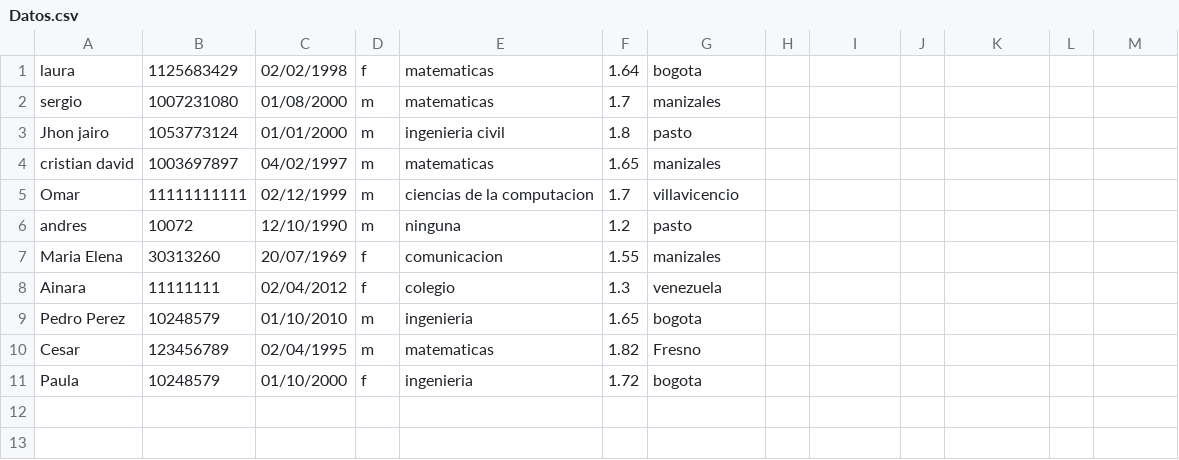
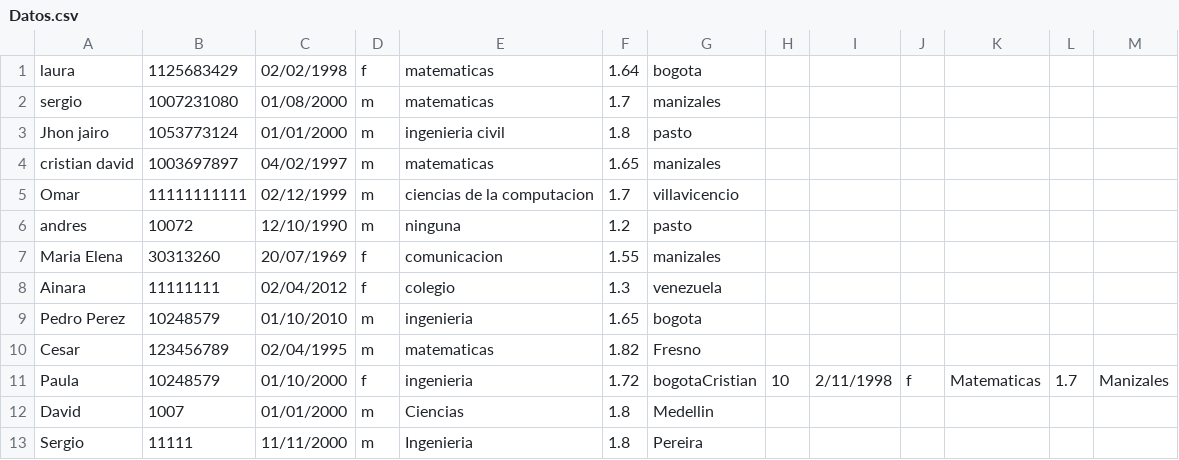
Before and after one commit to sevalencial/ProyectoOrientado, a CSV file: Datos.csv, drawn as a sheet.

Commit message:
Creando nuevos objetos

```diff
--- a/Datos.csv
+++ b/Datos.csv
@@ -10,2 +10,4 @@ Pedro Perez,10248579,01/10/2010,m,ingenieria,1.65,bogota
 Cesar,123456789,02/04/1995,m,matematicas,1.82,Fresno
-Paula,10248579,01/10/2000,f,ingenieria,1.72,bogota
+Paula,10248579,01/10/2000,f,ingenieria,1.72,bogotaCristian,10,2/11/1998,f,Matematicas,1.7,Manizales
+David,1007,01/01/2000,m,Ciencias,1.8,Medellin
+Sergio,11111,11/11/2000,m,Ingenieria,1.8,Pereira
```
